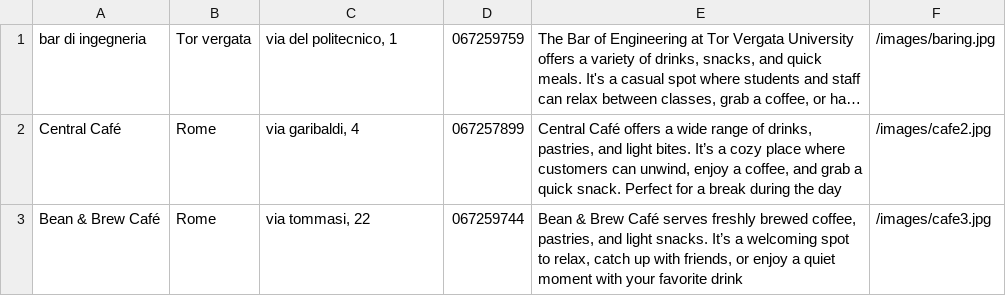
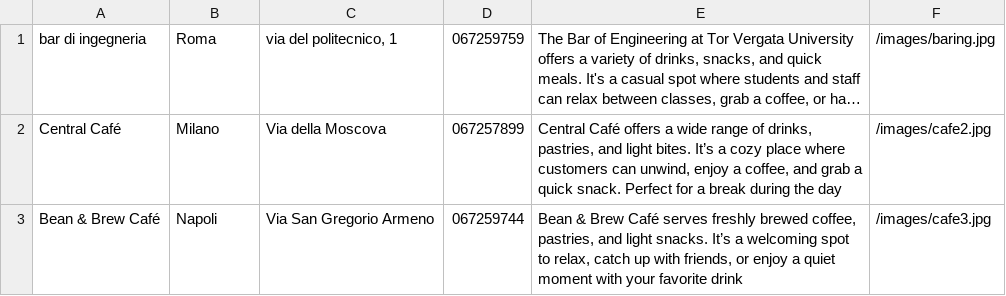
Before and after one commit to MarmoreSimone/ISPWproject, a CSV file: src/main/resources/csv/cafeteria.csv, drawn as a sheet; long unchanged cells end in …; the diff names each change by its address in the sheet, - before the commit and + after, or states it on an @@ line.

```diff
--- a/src/main/resources/csv/cafeteria.csv
+++ b/src/main/resources/csv/cafeteria.csv
-B1: Tor vergata
+B1: Roma
-B2: Rome
+B2: Milano
-C2: via garibaldi, 4
+C2: Via della Moscova
-B3: Rome
+B3: Napoli
-C3: via tommasi, 22
+C3: Via San Gregorio Armeno
```
Also changed, not shown: 14 other files.
